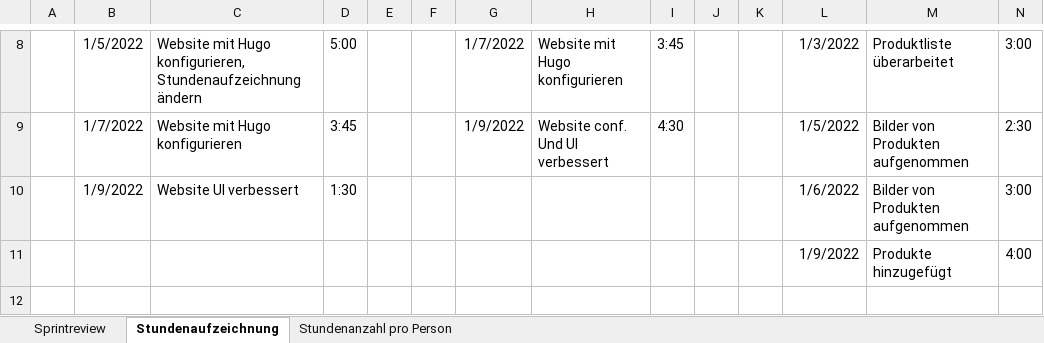
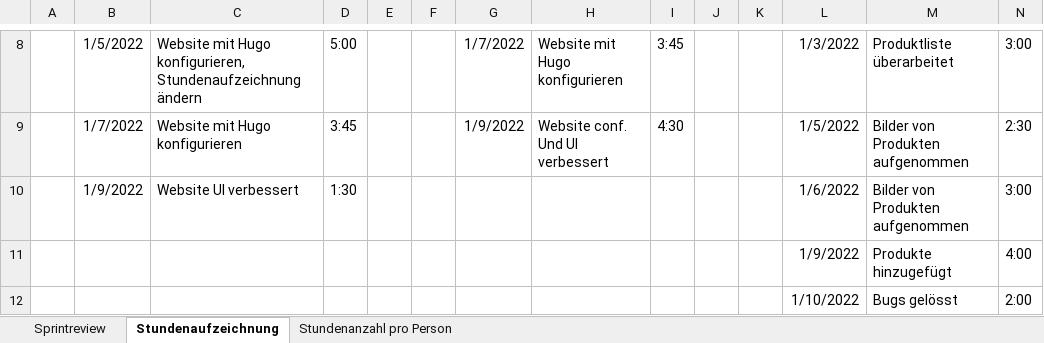
Before and after one commit to Team-Webshop-Jasmin/WebshopJasmin, an Excel workbook: Dokumente/Stundenaufzeichnung.xlsx, sheet Stundenaufzeichnung, drawn as a sheet; only a part is shown, gaps mark what is left out; values as stored, in another font and other column widths than the file's, no borders; rows hold the shown columns only; the diff names each change by its address in the sheet, - before the commit and + after, or states it on an @@ line.

```diff
--- a/Dokumente/Stundenaufzeichnung.xlsx (sheet Stundenaufzeichnung)
+++ b/Dokumente/Stundenaufzeichnung.xlsx (sheet Stundenaufzeichnung)
+row 12:  |  |  |  |  |  |  |  |  |  |  | 1/10/2022 | Bugs gelösst | 2:00
```
Also changed, not shown: sheet Stundenanzahl pro Person.
